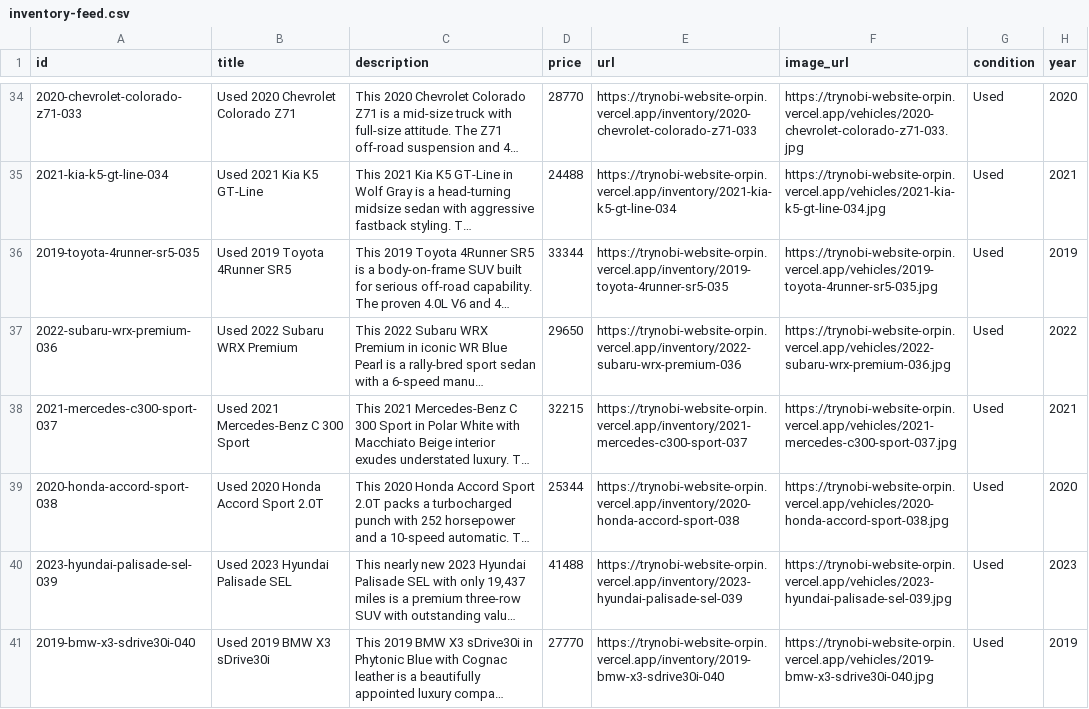
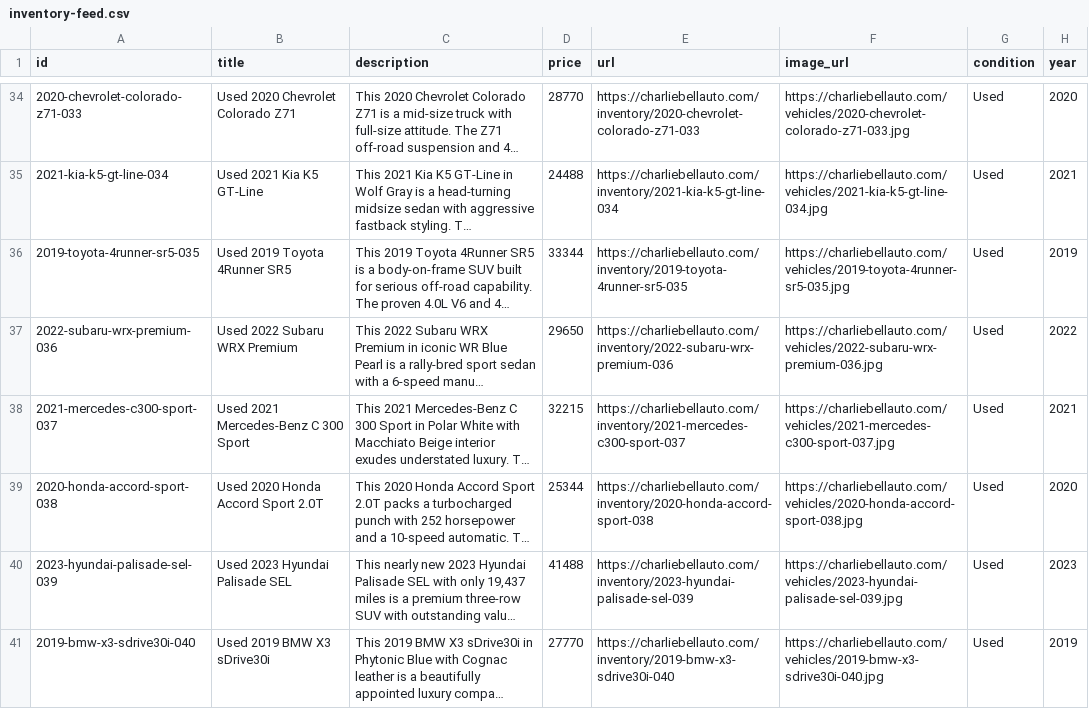
Before and after one commit to tylermuse/charliebellauto, a CSV file: public/inventory-feed.csv, drawn as a sheet; only a part is shown, gaps mark what is left out; long unchanged cells end in …; the diff covers the shown part only; the diff names each change by its address in the sheet, - before the commit and + after, or states it on an @@ line.

```diff
--- a/public/inventory-feed.csv
+++ b/public/inventory-feed.csv
-E34 (url): https://trynobi-website-orpin.vercel.app/inventory/2020-chevrolet-colorado-z71-033
+E34 (url): https://charliebellauto.com/inventory/2020-chevrolet-colorado-z71-033
-F34 (image_url): https://trynobi-website-orpin.vercel.app/vehicles/2020-chevrolet-colorado-z71-033.jpg
+F34 (image_url): https://charliebellauto.com/vehicles/2020-chevrolet-colorado-z71-033.jpg
-E35 (url): https://trynobi-website-orpin.vercel.app/inventory/2021-kia-k5-gt-line-034
+E35 (url): https://charliebellauto.com/inventory/2021-kia-k5-gt-line-034
-F35 (image_url): https://trynobi-website-orpin.vercel.app/vehicles/2021-kia-k5-gt-line-034.jpg
+F35 (image_url): https://charliebellauto.com/vehicles/2021-kia-k5-gt-line-034.jpg
-E36 (url): https://trynobi-website-orpin.vercel.app/inventory/2019-toyota-4runner-sr5-035
+E36 (url): https://charliebellauto.com/inventory/2019-toyota-4runner-sr5-035
-F36 (image_url): https://trynobi-website-orpin.vercel.app/vehicles/2019-toyota-4runner-sr5-035.jpg
+F36 (image_url): https://charliebellauto.com/vehicles/2019-toyota-4runner-sr5-035.jpg
-E37 (url): https://trynobi-website-orpin.vercel.app/inventory/2022-subaru-wrx-premium-036
+E37 (url): https://charliebellauto.com/inventory/2022-subaru-wrx-premium-036
-F37 (image_url): https://trynobi-website-orpin.vercel.app/vehicles/2022-subaru-wrx-premium-036.jpg
+F37 (image_url): https://charliebellauto.com/vehicles/2022-subaru-wrx-premium-036.jpg
-E38 (url): https://trynobi-website-orpin.vercel.app/inventory/2021-mercedes-c300-sport-037
+E38 (url): https://charliebellauto.com/inventory/2021-mercedes-c300-sport-037
-F38 (image_url): https://trynobi-website-orpin.vercel.app/vehicles/2021-mercedes-c300-sport-037.jpg
+F38 (image_url): https://charliebellauto.com/vehicles/2021-mercedes-c300-sport-037.jpg
-E39 (url): https://trynobi-website-orpin.vercel.app/inventory/2020-honda-accord-sport-038
+E39 (url): https://charliebellauto.com/inventory/2020-honda-accord-sport-038
-F39 (image_url): https://trynobi-website-orpin.vercel.app/vehicles/2020-honda-accord-sport-038.jpg
+F39 (image_url): https://charliebellauto.com/vehicles/2020-honda-accord-sport-038.jpg
-E40 (url): https://trynobi-website-orpin.vercel.app/inventory/2023-hyundai-palisade-sel-039
+E40 (url): https://charliebellauto.com/inventory/2023-hyundai-palisade-sel-039
-F40 (image_url): https://trynobi-website-orpin.vercel.app/vehicles/2023-hyundai-palisade-sel-039.jpg
+F40 (image_url): https://charliebellauto.com/vehicles/2023-hyundai-palisade-sel-039.jpg
-E41 (url): https://trynobi-website-orpin.vercel.app/inventory/2019-bmw-x3-sdrive30i-040
+E41 (url): https://charliebellauto.com/inventory/2019-bmw-x3-sdrive30i-040
-F41 (image_url): https://trynobi-website-orpin.vercel.app/vehicles/2019-bmw-x3-sdrive30i-040.jpg
+F41 (image_url): https://charliebellauto.com/vehicles/2019-bmw-x3-sdrive30i-040.jpg
```
Also changed, not shown: 94 edited cells elsewhere in this file.
